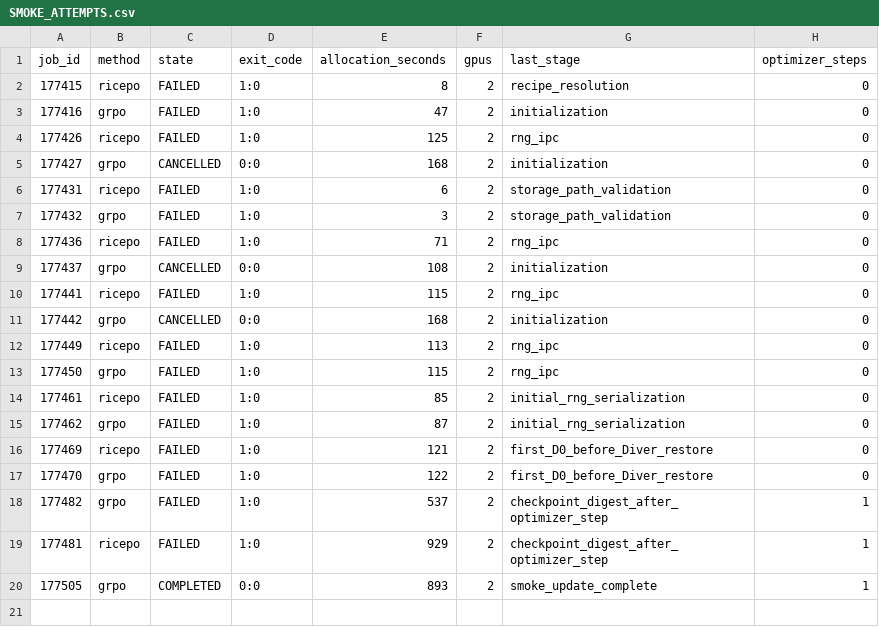
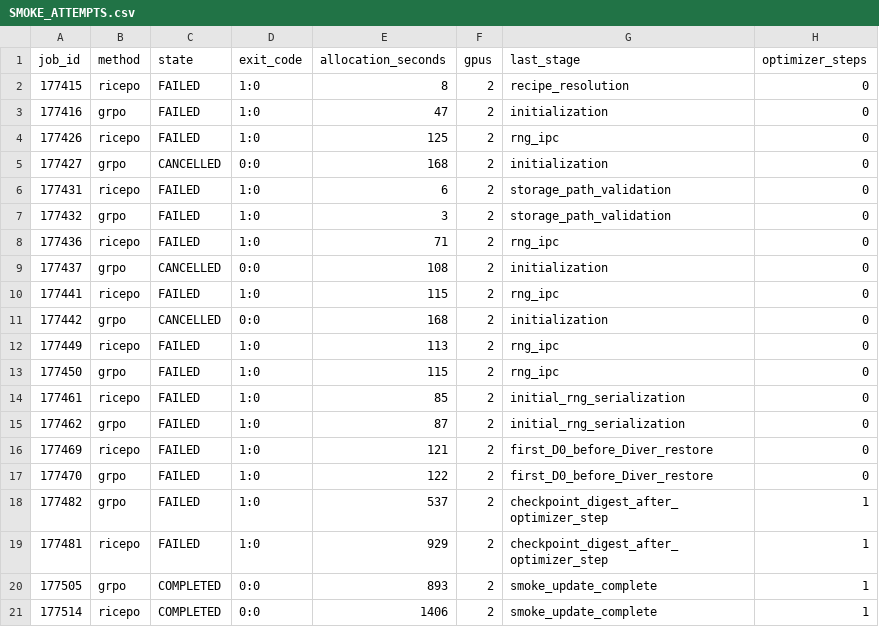
Before and after one commit to slyfeness/rice-po-repro, a CSV file: docs/reviews/biology-scale-training-v2/SMOKE_ATTEMPTS.csv, drawn as a sheet.

Commit message:
Biology v2 smoke: RICE 1398s GRPO 885s, both checkpoints restored

```diff
--- a/docs/reviews/biology-scale-training-v2/SMOKE_ATTEMPTS.csv
+++ b/docs/reviews/biology-scale-training-v2/SMOKE_ATTEMPTS.csv
@@ -20 +20,2 @@ job_id,method,state,exit_code,allocation_seconds,gpus,last_stage,optimizer_steps
 177505,grpo,COMPLETED,0:0,893,2,smoke_update_complete,1
+177514,ricepo,COMPLETED,0:0,1406,2,smoke_update_complete,1
```
Also changed, not shown: 8 other files.
